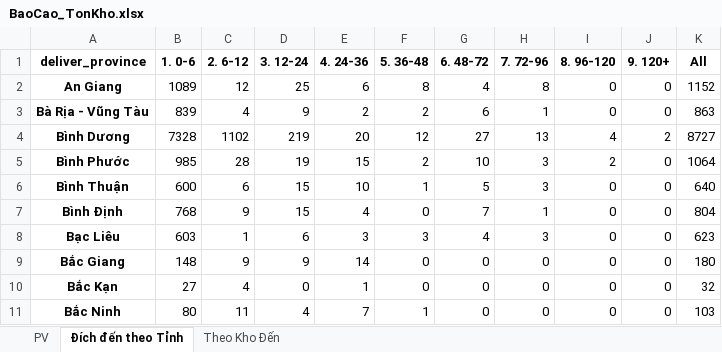
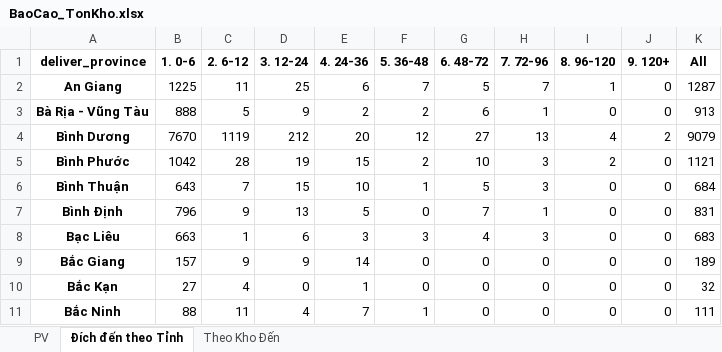
Before and after one commit to ImDiDinne/ktchcm01, an Excel workbook: BaoCao_TonKho.xlsx, sheet Đích đến theo Tỉnh, drawn as a sheet; only a part is shown; values as stored, in another font and other column widths than the file's, no borders; the diff covers the shown part only; the diff names each change by its address in the sheet, - before the commit and + after, or states it on an @@ line.

```diff
--- a/BaoCao_TonKho.xlsx (sheet Đích đến theo Tỉnh)
+++ b/BaoCao_TonKho.xlsx (sheet Đích đến theo Tỉnh)
-B2 (1. 0-6): 1089
+B2 (1. 0-6): 1225
-C2 (2. 6-12): 12
+C2 (2. 6-12): 11
-F2 (5. 36-48): 8
+F2 (5. 36-48): 7
-G2 (6. 48-72): 4
+G2 (6. 48-72): 5
-H2 (7. 72-96): 8
+H2 (7. 72-96): 7
-I2 (8. 96-120): 0
+I2 (8. 96-120): 1
-K2 (All): 1152
+K2 (All): 1287
-B3 (1. 0-6): 839
+B3 (1. 0-6): 888
-C3 (2. 6-12): 4
+C3 (2. 6-12): 5
-K3 (All): 863
+K3 (All): 913
-B4 (1. 0-6): 7328
+B4 (1. 0-6): 7670
-C4 (2. 6-12): 1102
+C4 (2. 6-12): 1119
-D4 (3. 12-24): 219
+D4 (3. 12-24): 212
-K4 (All): 8727
+K4 (All): 9079
-B5 (1. 0-6): 985
+B5 (1. 0-6): 1042
-K5 (All): 1064
+K5 (All): 1121
-B6 (1. 0-6): 600
+B6 (1. 0-6): 643
-C6 (2. 6-12): 6
+C6 (2. 6-12): 7
-K6 (All): 640
+K6 (All): 684
-B7 (1. 0-6): 768
+B7 (1. 0-6): 796
-D7 (3. 12-24): 15
+D7 (3. 12-24): 13
-E7 (4. 24-36): 4
+E7 (4. 24-36): 5
-K7 (All): 804
+K7 (All): 831
-B8 (1. 0-6): 603
+B8 (1. 0-6): 663
-K8 (All): 623
+K8 (All): 683
-B9 (1. 0-6): 148
+B9 (1. 0-6): 157
-K9 (All): 180
+K9 (All): 189
-B11 (1. 0-6): 80
+B11 (1. 0-6): 88
-K11 (All): 103
+K11 (All): 111
```
Also changed, not shown: 164 edited cells elsewhere in this sheet, sheet PV, sheet Theo Kho Đến, 2 other files.
